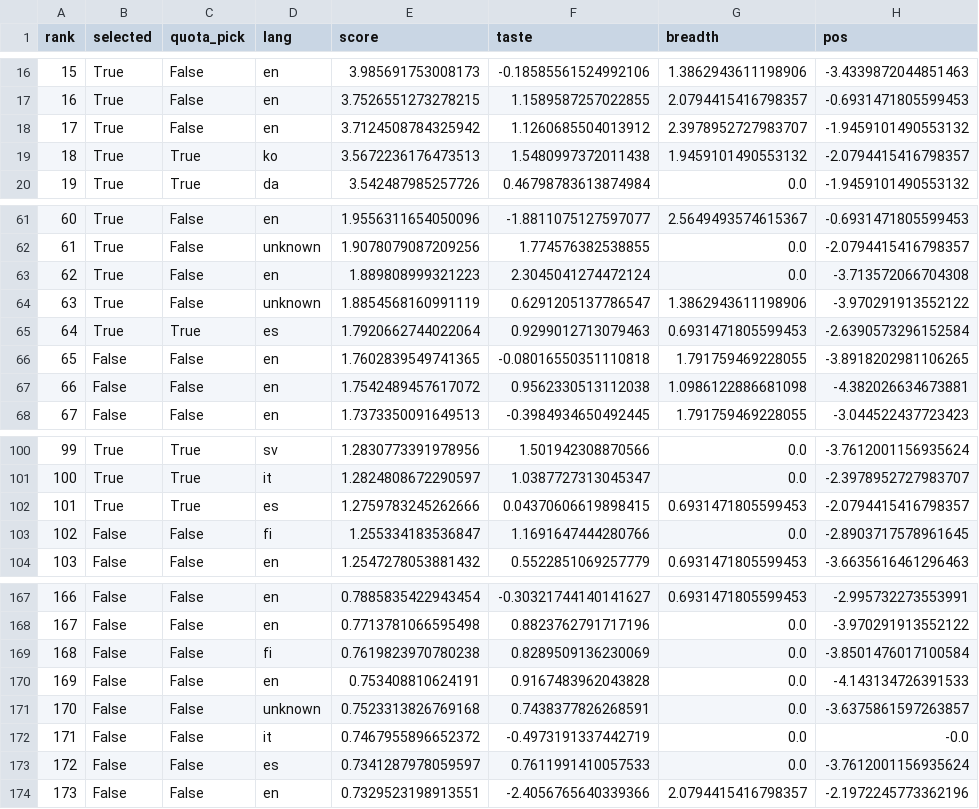
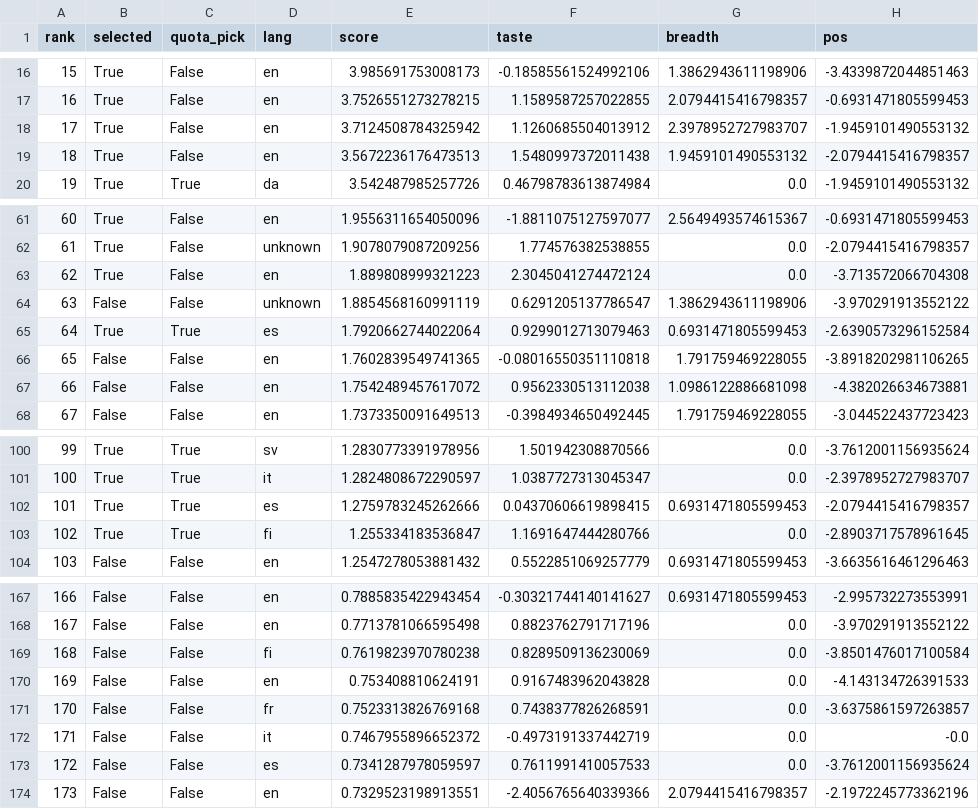
Before and after one commit to tillclaude-bit/nmf-top75, a CSV file: data/rankings/ranking_2026-10-30_v5-sprache.csv, drawn as a sheet; only a part is shown, gaps mark what is left out; the diff names each change by its address in the sheet, - before the commit and + after, or states it on an @@ line.

```diff
--- a/data/rankings/ranking_2026-10-30_v5-sprache.csv
+++ b/data/rankings/ranking_2026-10-30_v5-sprache.csv
-C19 (quota_pick): True
+C19 (quota_pick): False
-D19 (lang): ko
+D19 (lang): en
-B64 (selected): True
+B64 (selected): False
-B103 (selected): False
+B103 (selected): True
-C103 (quota_pick): False
+C103 (quota_pick): True
-D171 (lang): unknown
+D171 (lang): fr
```
Also changed, not shown: data/rankings/playlist_2026-10-30_v5-sprache.csv, 2 other files.
